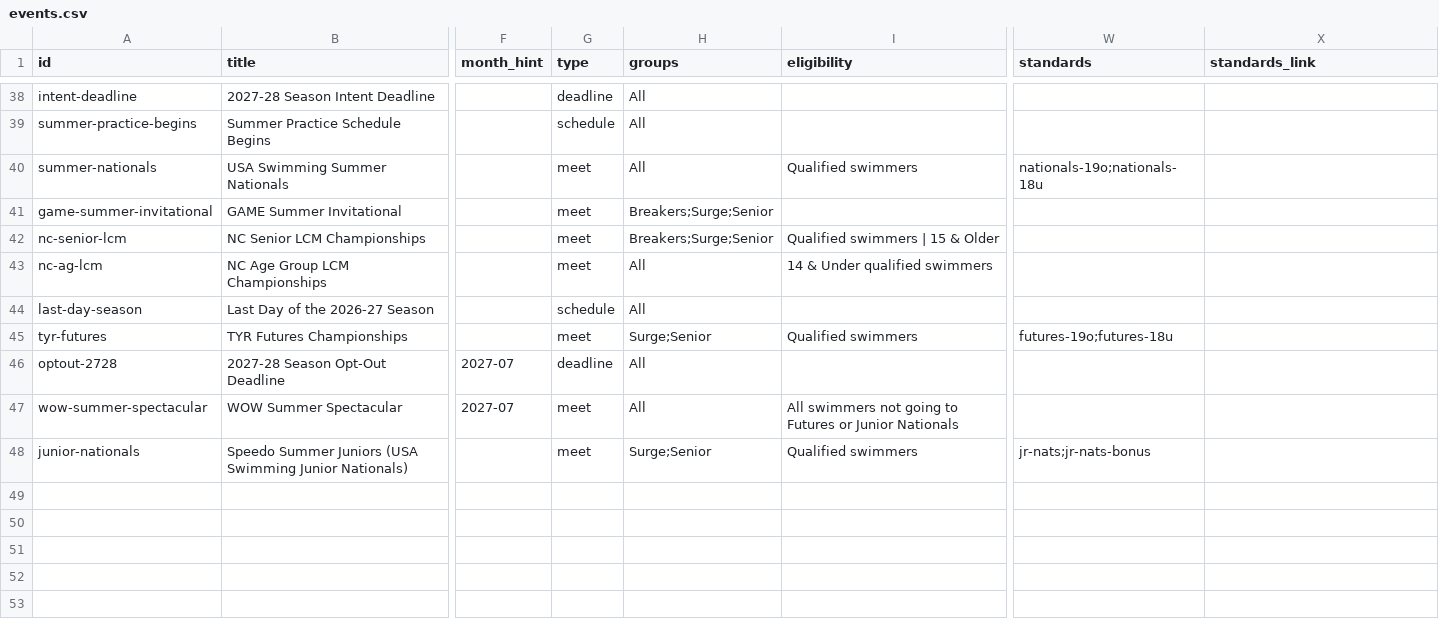
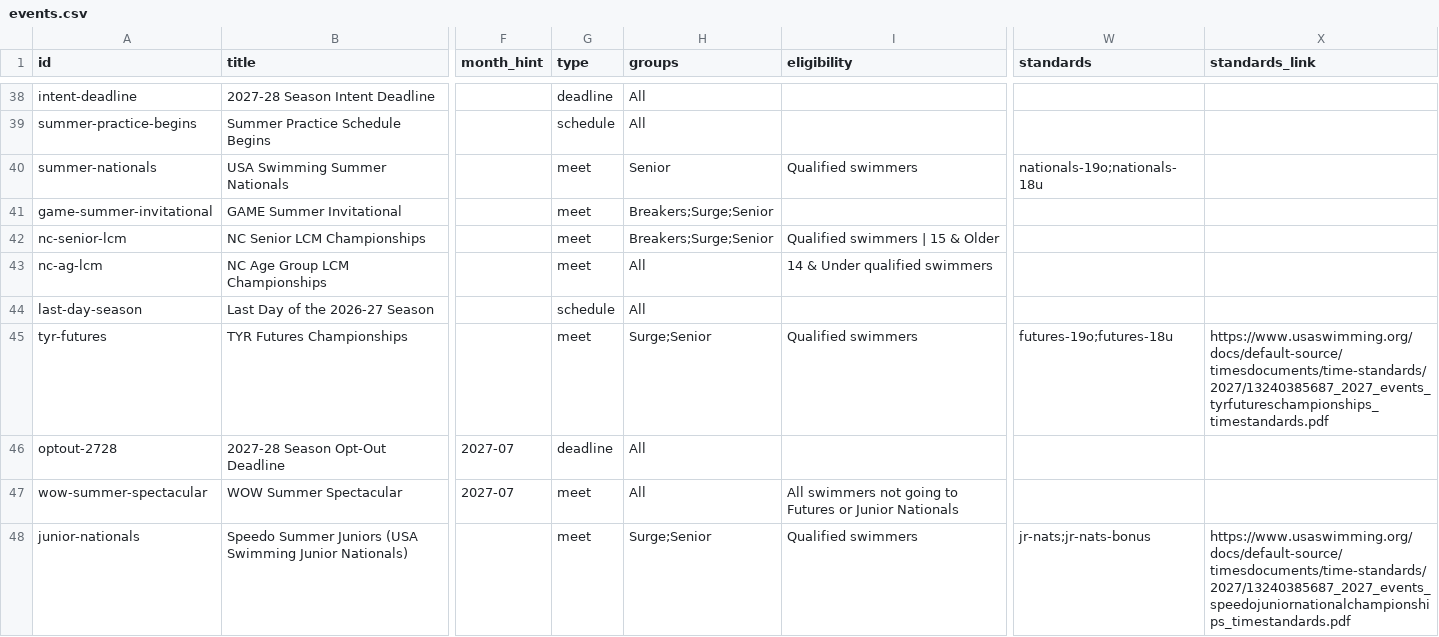
Before and after one commit to jpmerchant/nsea-events, a CSV file: data/events.csv, drawn as a sheet; only a part is shown, gaps mark what is left out; the diff covers the shown part only; the diff names each change by its address in the sheet, - before the commit and + after, or states it on an @@ line.

Commit message:
Update events calendar

```diff
--- a/data/events.csv
+++ b/data/events.csv
-H40 (groups): All
+H40 (groups): Senior
-X45 (standards_link): (empty)
+X45 (standards_link): https://www.usaswimming.org/docs/default-source/timesdocuments/time-standards/2027/13240385687_2027_events_tyrfutureschampionships_timestandards.pdf
-X48 (standards_link): (empty)
+X48 (standards_link): https://www.usaswimming.org/docs/default-source/timesdocuments/time-standards/2027/13240385687_2027_events_speedojuniornationalchampionships_timestandards.pdf
```
Also changed, not shown: 14 edited cells elsewhere in this file.
